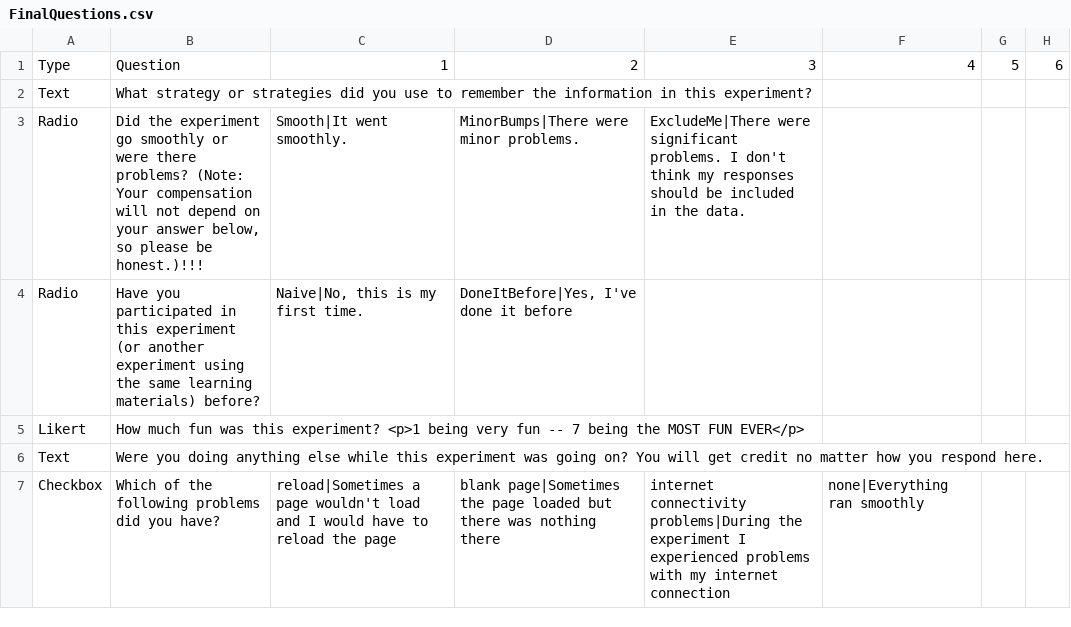
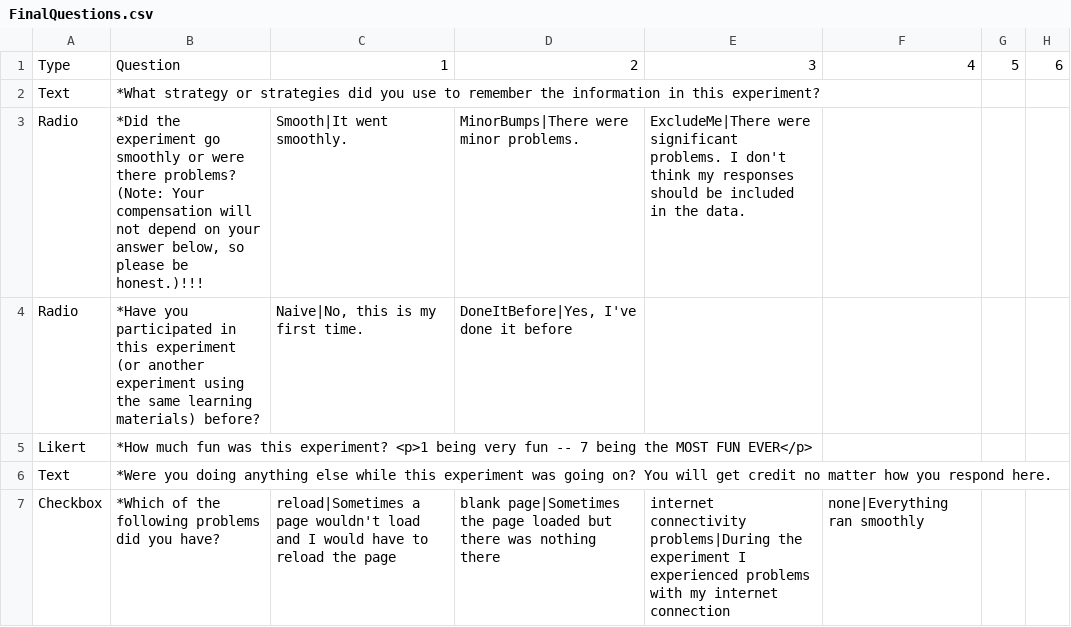
Before and after one commit to juliarobink/offloading_partial_DEMO_2021, a CSV file: Experiment/FinalQuestions.csv, drawn as a sheet.

Commit message:
remove final questions from loading in demo

```diff
--- a/Experiment/FinalQuestions.csv
+++ b/Experiment/FinalQuestions.csv
@@ -1,7 +1,7 @@
 Type,Question,1,2,3,4,5,6
-Text,What strategy or strategies did you use to remember the information in this experiment?,,,,,,
-Radio,"Did the experiment go smoothly or were there problems? (Note: Your compensation will not depend on your answer below, so please be honest.)!!!",Smooth|It went smoothly.,MinorBumps|There were minor problems.,ExcludeMe|There were significant problems. I don't think my responses should be included in the data.,,,
-Radio,Have you participated in this experiment (or another experiment using the same learning materials) before?,"Naive|No, this is my first time.","DoneItBefore|Yes, I've done it before",,,,
-Likert,How much fun was this experiment?    <p>1 being very fun  --  7 being the MOST FUN EVER</p>,,,,,,
-Text,Were you doing anything else while this experiment was going on?  You will get credit no matter how you respond here.,,,,,,
-Checkbox,Which of the following problems did you have?,reload|Sometimes a page wouldn't load and I would have to reload the page,blank page|Sometimes the page loaded but there was nothing there,internet connectivity problems|During the experiment I experienced problems with my internet connection,none|Everything ran smoothly,,
+Text,*What strategy or strategies did you use to remember the information in this experiment?,,,,,,
+Radio,"*Did the experiment go smoothly or were there problems? (Note: Your compensation will not depend on your answer below, so please be honest.)!!!",Smooth|It went smoothly.,MinorBumps|There were minor problems.,ExcludeMe|There were significant problems. I don't think my responses should be included in the data.,,,
+Radio,*Have you participated in this experiment (or another experiment using the same learning materials) before?,"Naive|No, this is my first time.","DoneItBefore|Yes, I've done it before",,,,
+Likert,*How much fun was this experiment?    <p>1 being very fun  --  7 being the MOST FUN EVER</p>,,,,,,
+Text,*Were you doing anything else while this experiment was going on?  You will get credit no matter how you respond here.,,,,,,
+Checkbox,*Which of the following problems did you have?,reload|Sometimes a page wouldn't load and I would have to reload the page,blank page|Sometimes the page loaded but there was nothing there,internet connectivity problems|During the experiment I experienced problems with my internet connection,none|Everything ran smoothly,,
```
